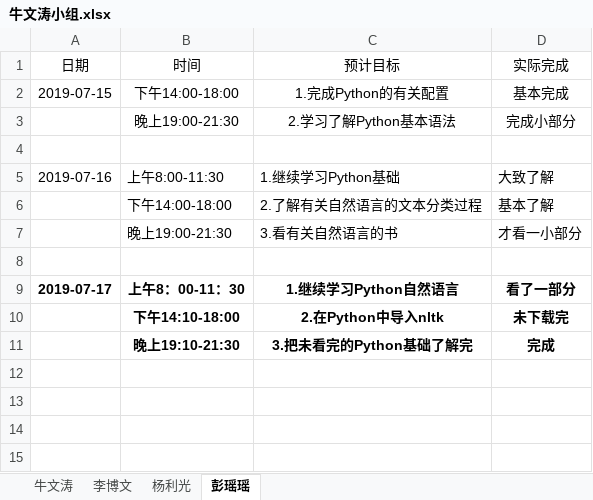
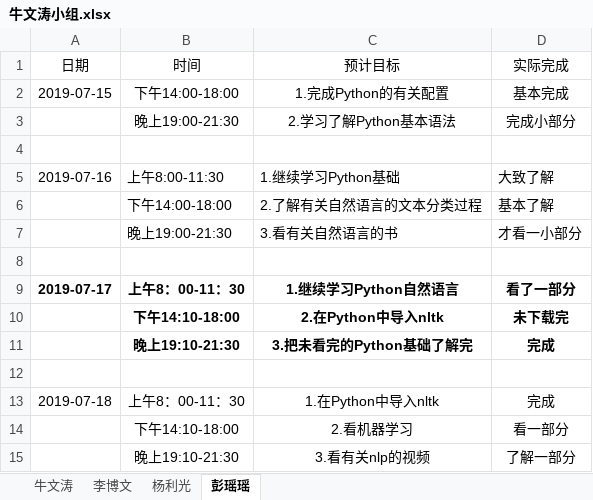
Before and after one commit to niuniu1122/guard, an Excel workbook: doc/log/牛文涛小组.xlsx, sheet 彭瑶瑶, drawn as a sheet; values as stored, in another font and other column widths than the file's, no borders; the diff names each change by its address in the sheet, - before the commit and + after, or states it on an @@ line.

```diff
--- a/doc/log/牛文涛小组.xlsx (sheet 彭瑶瑶)
+++ b/doc/log/牛文涛小组.xlsx (sheet 彭瑶瑶)
+row 12: (empty)
+row 13: 2019-07-18 | 上午8：00-11：30 | 1.在Python中导入nltk | 完成
+row 14:  | 下午14:10-18:00 | 2.看机器学习 | 看一部分
+row 15:  | 晚上19:10-21:30 | 3.看有关nlp的视频 | 了解一部分
```
Also changed, not shown: sheet 牛文涛, sheet 李博文, sheet 杨利光, doc/log/杨利光.xlsx, doc/log/牛文涛.xlsx.
